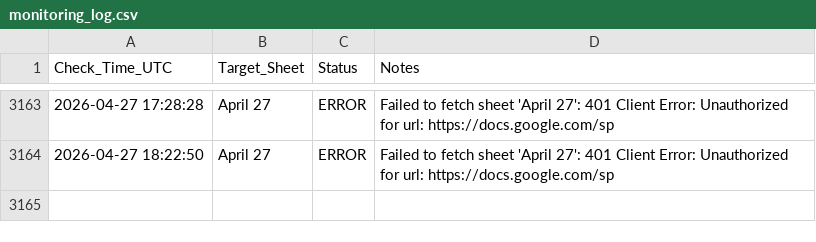
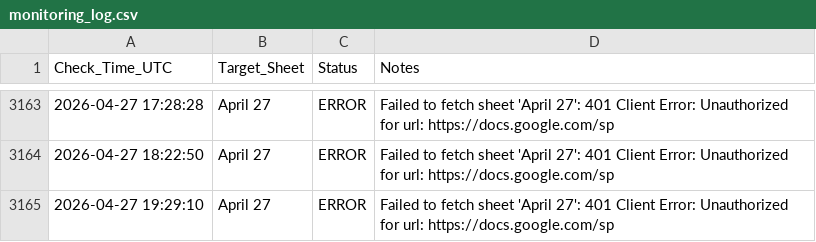
Before and after one commit to Yashwanth9394/sheet-notifier, a CSV file: monitoring_log.csv, drawn as a sheet; only a part is shown, gaps mark what is left out.

Commit message:
📈 Update sheet availability log

```diff
--- a/monitoring_log.csv
+++ b/monitoring_log.csv
@@ -3164 +3164,2 @@ Check_Time_UTC,Target_Sheet,Status,Notes
 2026-04-27 18:22:50,April 27,ERROR,Failed to fetch sheet 'April 27': 401 Client Error: Unauthorized for url: https://docs.google.com/sp
+2026-04-27 19:29:10,April 27,ERROR,Failed to fetch sheet 'April 27': 401 Client Error: Unauthorized for url: https://docs.google.com/sp
```
